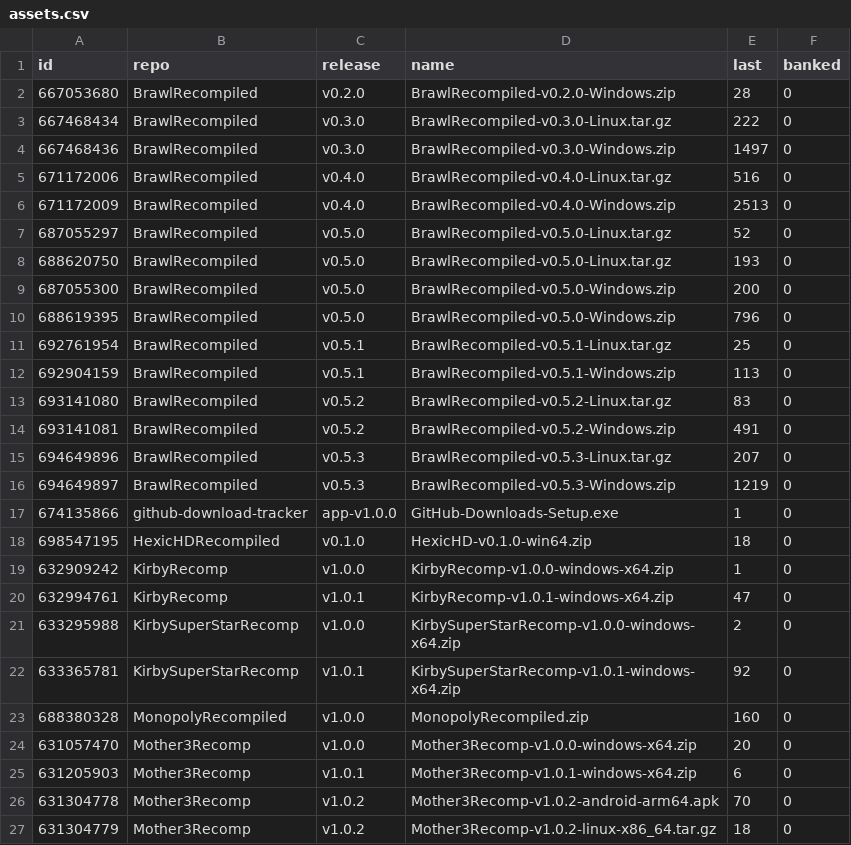
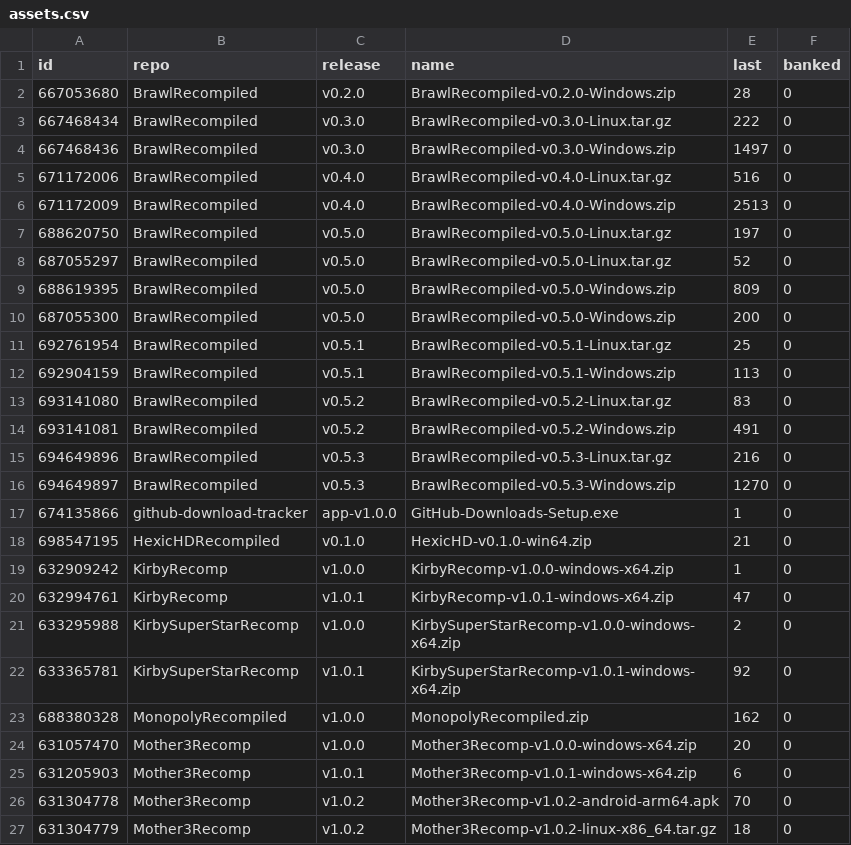
Before and after one commit to josiahg2502-glitch/github-download-tracker, a CSV file: assets.csv, drawn as a sheet; only a part is shown; the diff covers the shown part only.

```diff
--- a/assets.csv
+++ b/assets.csv
@@ -6,6 +6,6 @@
 "671172009","BrawlRecompiled","v0.4.0","BrawlRecompiled-v0.4.0-Windows.zip","2513","0"
+"688620750","BrawlRecompiled","v0.5.0","BrawlRecompiled-v0.5.0-Linux.tar.gz","197","0"
 "687055297","BrawlRecompiled","v0.5.0","BrawlRecompiled-v0.5.0-Linux.tar.gz","52","0"
-"688620750","BrawlRecompiled","v0.5.0","BrawlRecompiled-v0.5.0-Linux.tar.gz","193","0"
+"688619395","BrawlRecompiled","v0.5.0","BrawlRecompiled-v0.5.0-Windows.zip","809","0"
 "687055300","BrawlRecompiled","v0.5.0","BrawlRecompiled-v0.5.0-Windows.zip","200","0"
-"688619395","BrawlRecompiled","v0.5.0","BrawlRecompiled-v0.5.0-Windows.zip","796","0"
 "692761954","BrawlRecompiled","v0.5.1","BrawlRecompiled-v0.5.1-Linux.tar.gz","25","0"
@@ -14,6 +14,6 @@
 "693141081","BrawlRecompiled","v0.5.2","BrawlRecompiled-v0.5.2-Windows.zip","491","0"
-"694649896","BrawlRecompiled","v0.5.3","BrawlRecompiled-v0.5.3-Linux.tar.gz","207","0"
-"694649897","BrawlRecompiled","v0.5.3","BrawlRecompiled-v0.5.3-Windows.zip","1219","0"
+"694649896","BrawlRecompiled","v0.5.3","BrawlRecompiled-v0.5.3-Linux.tar.gz","216","0"
+"694649897","BrawlRecompiled","v0.5.3","BrawlRecompiled-v0.5.3-Windows.zip","1270","0"
 "674135866","github-download-tracker","app-v1.0.0","GitHub-Downloads-Setup.exe","1","0"
-"698547195","HexicHDRecompiled","v0.1.0","HexicHD-v0.1.0-win64.zip","18","0"
+"698547195","HexicHDRecompiled","v0.1.0","HexicHD-v0.1.0-win64.zip","21","0"
 "632909242","KirbyRecomp","v1.0.0","KirbyRecomp-v1.0.0-windows-x64.zip","1","0"
@@ -22,3 +22,3 @@
 "633365781","KirbySuperStarRecomp","v1.0.1","KirbySuperStarRecomp-v1.0.1-windows-x64.zip","92","0"
-"688380328","MonopolyRecompiled","v1.0.0","MonopolyRecompiled.zip","160","0"
+"688380328","MonopolyRecompiled","v1.0.0","MonopolyRecompiled.zip","162","0"
 "631057470","Mother3Recomp","v1.0.0","Mother3Recomp-v1.0.0-windows-x64.zip","20","0"
```
Also changed, not shown: 1 moved row and 15 edited cells elsewhere in this file, downloads.csv, 1 other file.
